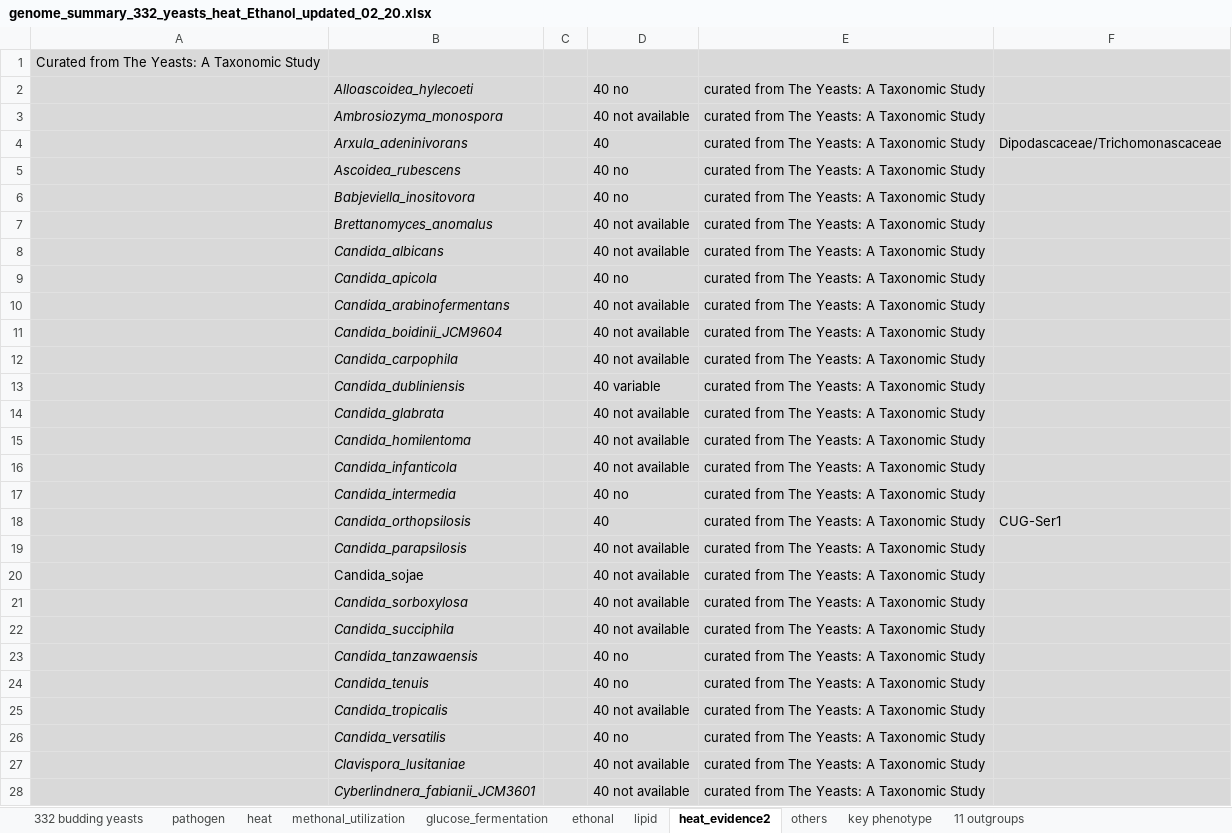
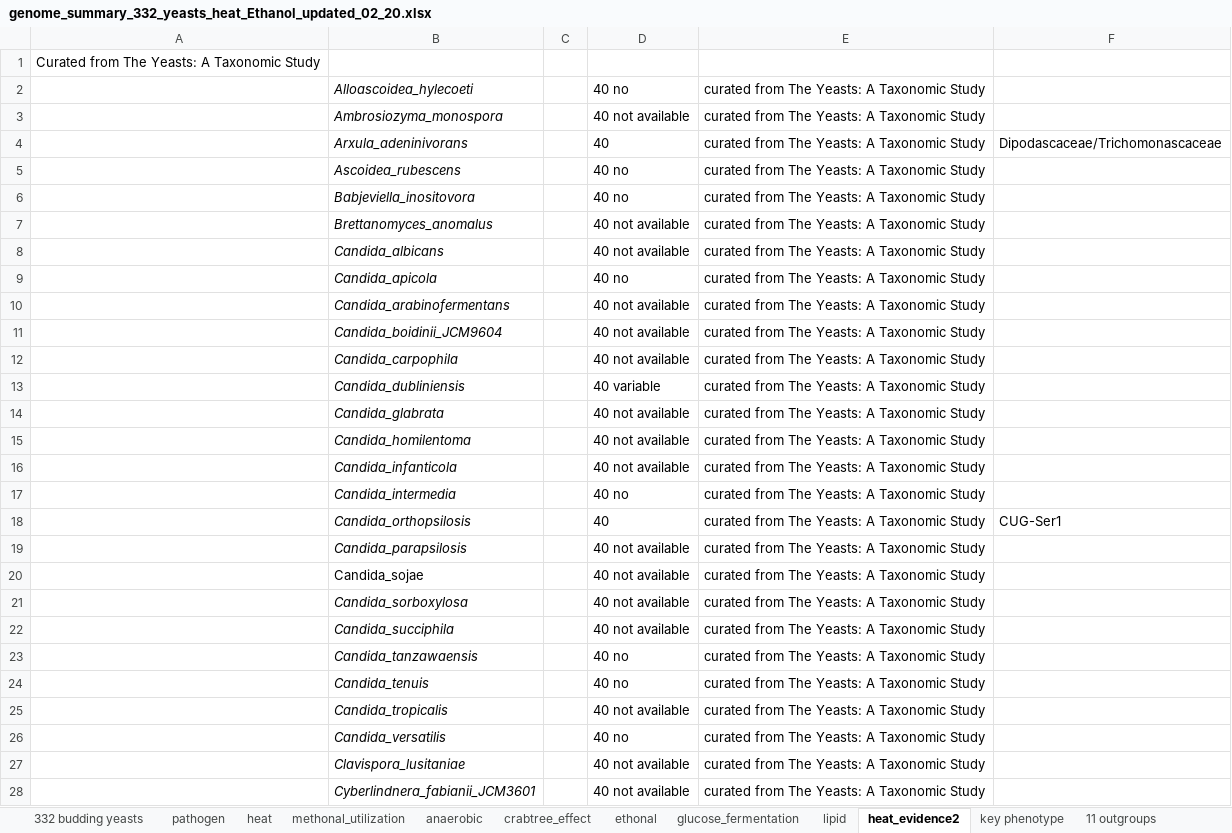
Before and after one commit to SysBioChalmers/Multi_scale_evolution, an Excel workbook: evolution_analysis/data/data_tree/genome_summary_332_yeasts_heat_Ethanol_updated_02_20.xlsx, sheet heat_evidence2, drawn as a sheet; only a part is shown; values as stored, in another font and other column widths than the file's, no borders; conditional formats not drawn; the diff covers the shown part only; the diff names each change by its address in the sheet, - before the commit and + after, or states it on an @@ line.

```diff
--- a/evolution_analysis/data/data_tree/genome_summary_332_yeasts_heat_Ethanol_updated_02_20.xlsx (sheet heat_evidence2)
+++ b/evolution_analysis/data/data_tree/genome_summary_332_yeasts_heat_Ethanol_updated_02_20.xlsx (sheet heat_evidence2)
-sheet tab: others
+sheet tab: anaerobic
+sheet tab: crabtree_effect
@@ sheet tab order changed: 332 budding yeasts | pathogen | heat | methonal_utilization | anaerobic | crabtree_effect | ethonal | glucose_fermentation | lipid | heat_evidence2 | key phenotype | 11 outgroups @@
-A1:F28 fill: #D9D9D9
+A1:F28 fill: none
```
Also changed, not shown: cell formats elsewhere in this sheet, sheet heat, sheet methonal_utilization, sheet glucose_fermentation, sheet 332 budding yeasts, sheet ethonal, sheet lipid, hidden cells, charts or pictures, 41 other files.
